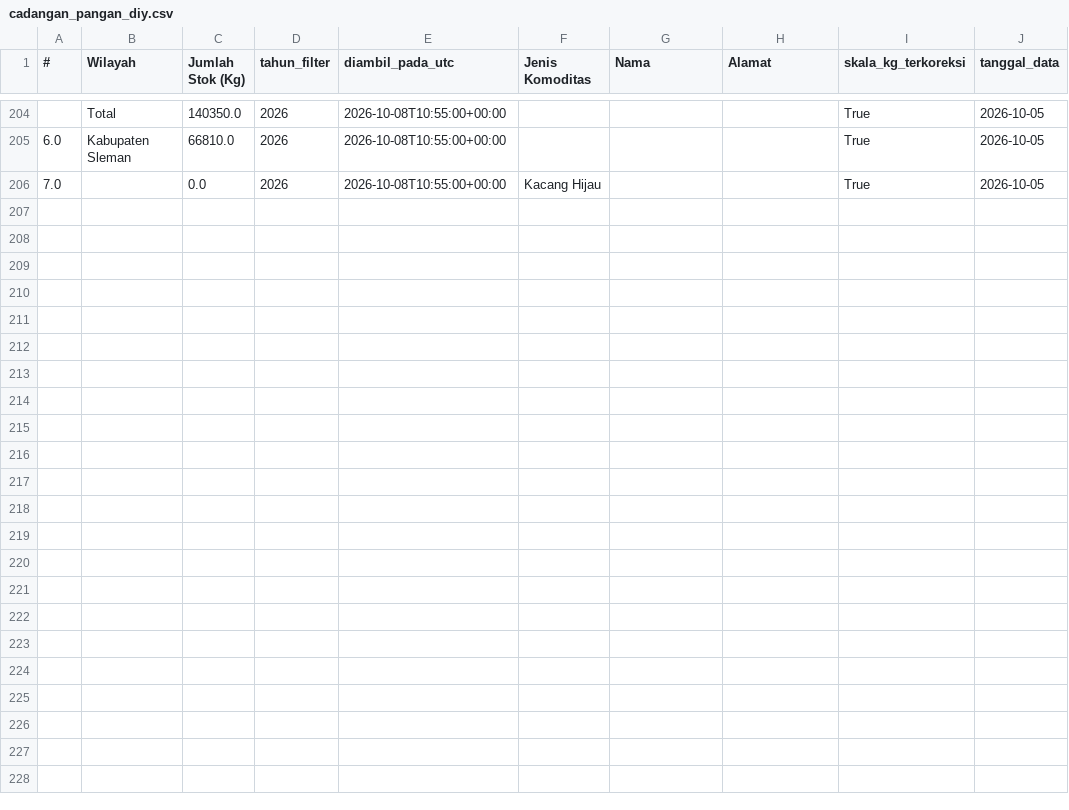
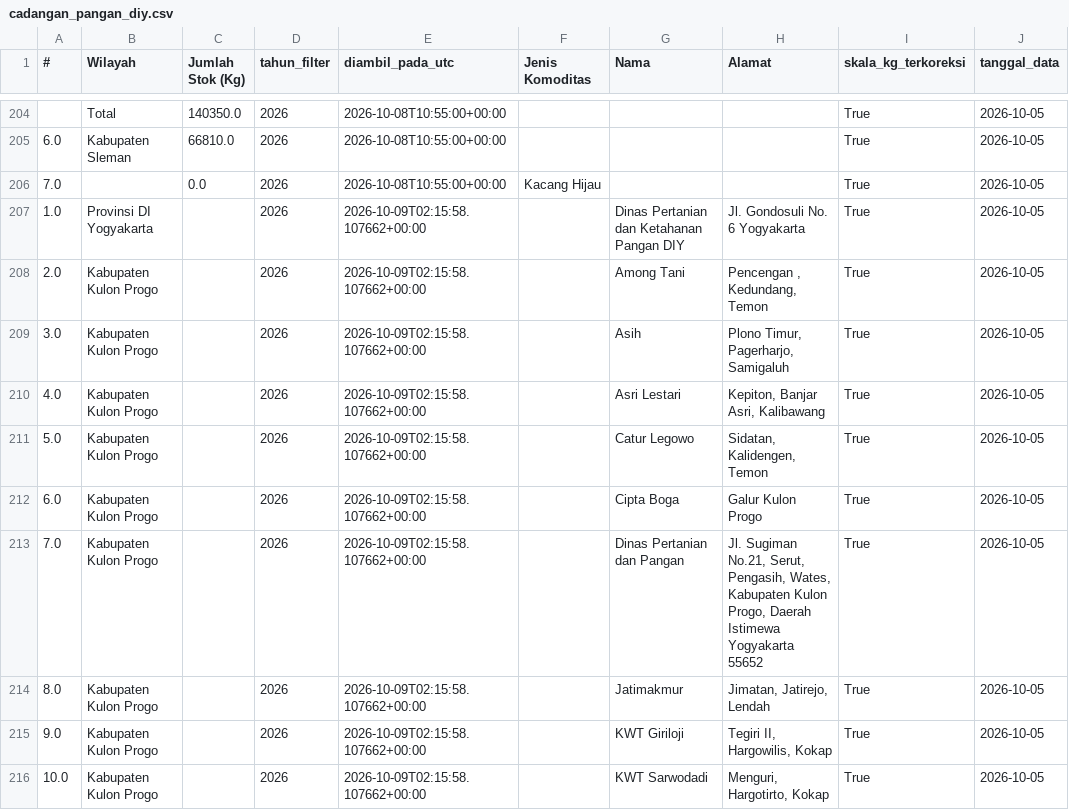
Before and after one commit to mrafiraamadhan/sigap-pangan-diy, a CSV file: data/cadangan_pangan_diy.csv, drawn as a sheet; only a part is shown, gaps mark what is left out; the diff names each change by its address in the sheet, - before the commit and + after, or states it on an @@ line.

```diff
--- a/data/cadangan_pangan_diy.csv
+++ b/data/cadangan_pangan_diy.csv
+row 207: 1.0 | Provinsi DI Yogyakarta |  | 2026 | 2026-10-09T02:15:58.107662+00:00 |  | Dinas Pertanian dan Ketahanan Pangan DIY | Jl. Gondosuli No. 6 Yogyakarta | True | 2026-10-05
+row 208: 2.0 | Kabupaten Kulon Progo |  | 2026 | 2026-10-09T02:15:58.107662+00:00 |  | Among Tani | Pencengan , Kedundang, Temon | True | 2026-10-05
+row 209: 3.0 | Kabupaten Kulon Progo |  | 2026 | 2026-10-09T02:15:58.107662+00:00 |  | Asih | Plono Timur, Pagerharjo, Samigaluh | True | 2026-10-05
+row 210: 4.0 | Kabupaten Kulon Progo |  | 2026 | 2026-10-09T02:15:58.107662+00:00 |  | Asri Lestari | Kepiton, Banjar Asri, Kalibawang | True | 2026-10-05
+row 211: 5.0 | Kabupaten Kulon Progo |  | 2026 | 2026-10-09T02:15:58.107662+00:00 |  | Catur Legowo | Sidatan, Kalidengen, Temon | True | 2026-10-05
+row 212: 6.0 | Kabupaten Kulon Progo |  | 2026 | 2026-10-09T02:15:58.107662+00:00 |  | Cipta Boga | Galur Kulon Progo | True | 2026-10-05
+row 213: 7.0 | Kabupaten Kulon Progo |  | 2026 | 2026-10-09T02:15:58.107662+00:00 |  | Dinas Pertanian dan Pangan | Jl. Sugiman No.21, Serut, Pengasih, Wates, Kabupaten Kulon Progo, Daerah Istimewa Yogyakarta 55652 | True | 2026-10-05
+row 214: 8.0 | Kabupaten Kulon Progo |  | 2026 | 2026-10-09T02:15:58.107662+00:00 |  | Jatimakmur | Jimatan, Jatirejo, Lendah | True | 2026-10-05
+row 215: 9.0 | Kabupaten Kulon Progo |  | 2026 | 2026-10-09T02:15:58.107662+00:00 |  | KWT Giriloji | Tegiri II, Hargowilis, Kokap | True | 2026-10-05
+row 216: 10.0 | Kabupaten Kulon Progo |  | 2026 | 2026-10-09T02:15:58.107662+00:00 |  | KWT Sarwodadi | Menguri, Hargotirto, Kokap | True | 2026-10-05
```
Also changed, not shown: data/prakiraan_harga.csv, data/status_pipeline.csv, 13 other files.
